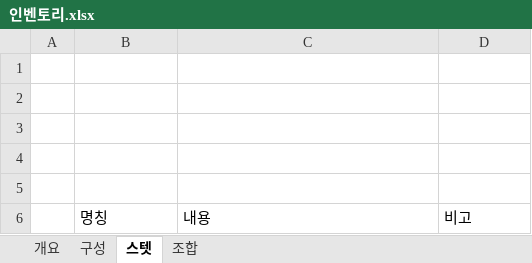
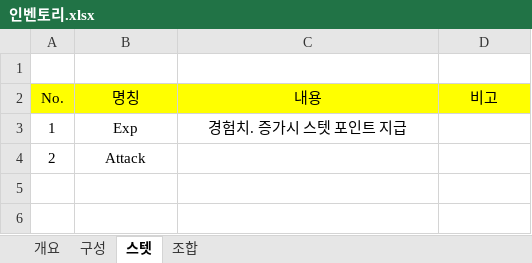
Before and after one commit to kangilgu/senier-project, an Excel workbook: Document/인벤토리.xlsx, sheet 스텟, drawn as a sheet; values as stored, in another font and other column widths than the file's, no borders; removed rows and columns are numbered as before the commit, all else as after; the diff names each change by its address in the sheet, - before the commit and + after, or states it on an @@ line.

```diff
--- a/Document/인벤토리.xlsx (sheet 스텟)
+++ b/Document/인벤토리.xlsx (sheet 스텟)
-row 2: (empty)
-row 3: (empty)
-row 4: (empty)
-row 5: (empty)
-A2: (empty)
+A2: No.
-A2:D2 fill: none
+A2:D2 fill: #FFFF00
-B2:D2 alignment: left
+B2:D2 alignment: center
+row 3: 1 | Exp | 경험치. 증가시 스텟 포인트 지급
+row 4: 2 | Attack
```
Also changed, not shown: sheet 조합, sheet 구성, charts or pictures, Document/전투방.xlsx, 4 other files.
